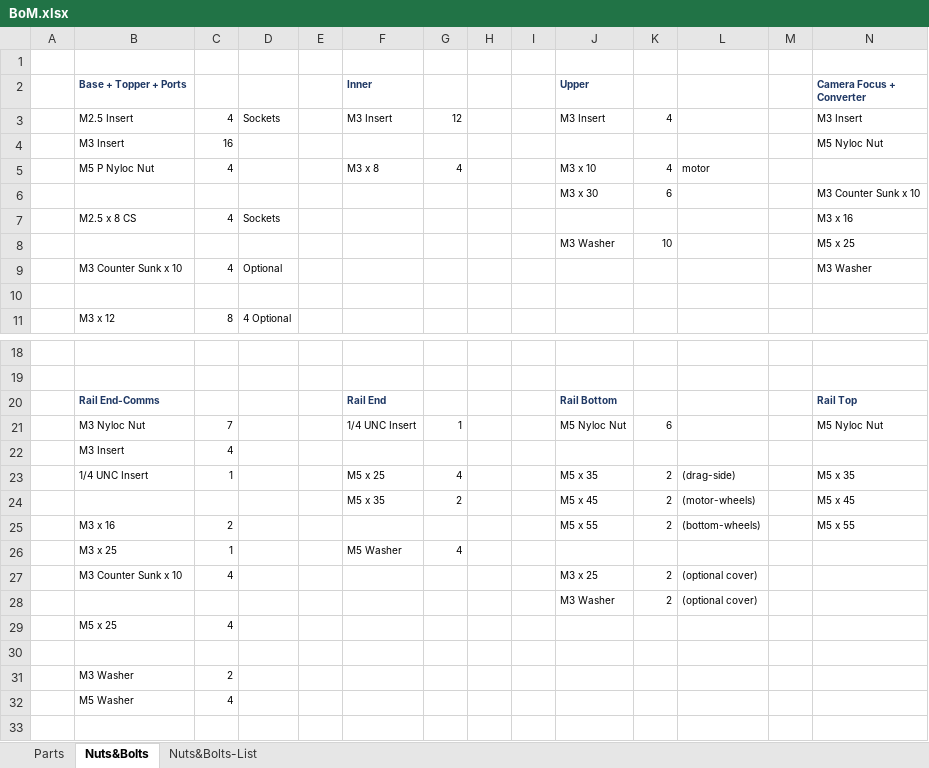
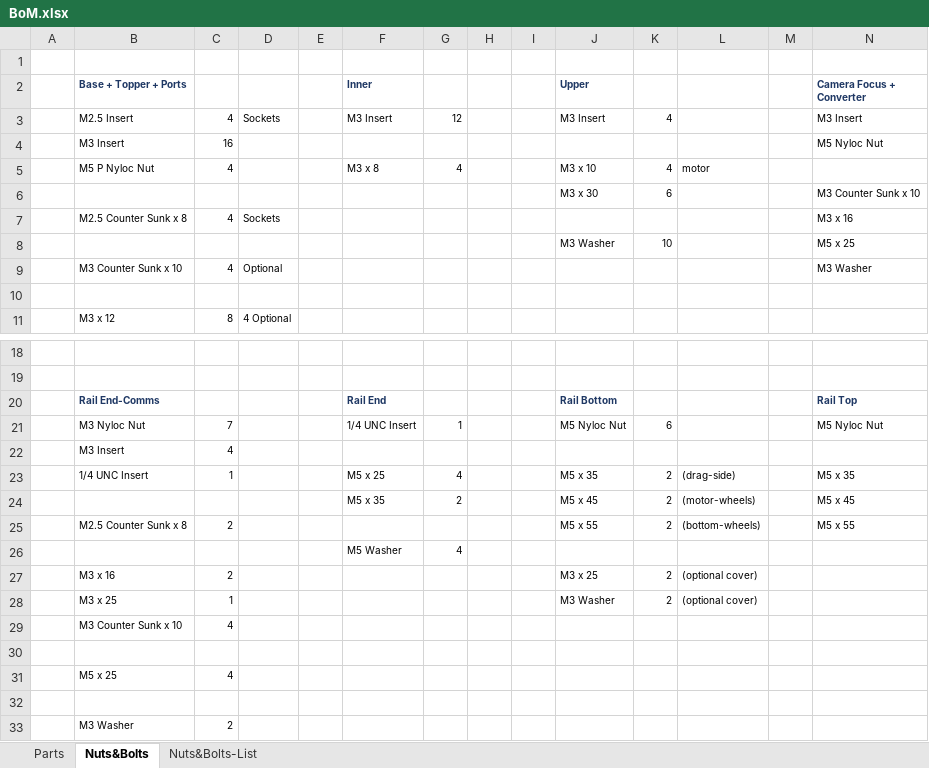
Before and after one commit to cbradburne/PTS, an Excel workbook: docs/assets/BoM.xlsx, sheet Nuts&Bolts, drawn as a sheet; only a part is shown, gaps mark what is left out; the shorter side is filled out with more unchanged rows; values as stored, in another font and other column widths than the file's, no borders; rows hold the shown columns only; the diff names each change by its address in the sheet, - before the commit and + after, or states it on an @@ line.

```diff
--- a/docs/assets/BoM.xlsx (sheet Nuts&Bolts)
+++ b/docs/assets/BoM.xlsx (sheet Nuts&Bolts)
-B7 (Base + Topper + Ports): M2.5 x 8 CS
+B7 (Base + Topper + Ports): M2.5 Counter Sunk x 8
-B25 (Base + Topper + Ports): M3 x 16
+B25 (Base + Topper + Ports): M2.5 Counter Sunk x 8
-B26 (Base + Topper + Ports): M3 x 25
+B26 (Base + Topper + Ports): (empty)
-C26: 1
+C26: (empty)
-B27 (Base + Topper + Ports): M3 Counter Sunk x 10
+B27 (Base + Topper + Ports): M3 x 16
-C27: 4
+C27: 2
-B28 (Base + Topper + Ports): (empty)
+B28 (Base + Topper + Ports): M3 x 25
-C28: (empty)
+C28: 1
+row 29:  | M3 Counter Sunk x 10 | 4
+row 30: (empty)
```
Also changed, not shown: sheet Nuts&Bolts-List, sheet Parts, 1 other file.
